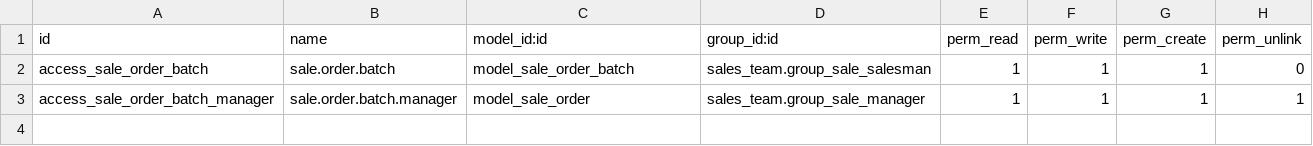
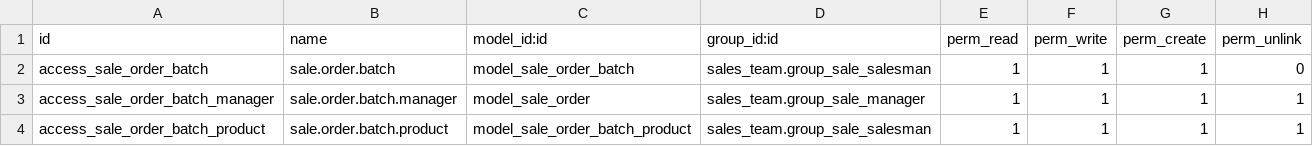
Before and after one commit to madmooose/odooapps, a CSV file: sale_order_batch/security/ir.model.access.csv, drawn as a sheet; the diff names each change by its address in the sheet, - before the commit and + after, or states it on an @@ line.

Commit message:
[imp] add product and packaging page

```diff
--- a/sale_order_batch/security/ir.model.access.csv
+++ b/sale_order_batch/security/ir.model.access.csv
+row 4: access_sale_order_batch_product | sale.order.batch.product | model_sale_order_batch_product | sales_team.group_sale_salesman | 1 | 1 | 1 | 1
```
Also changed, not shown: 7 other files.
